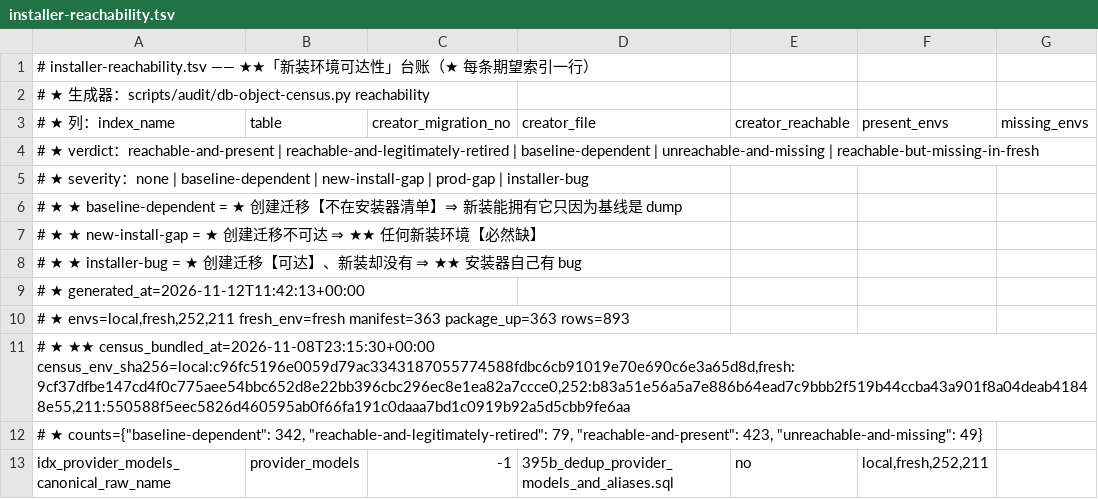
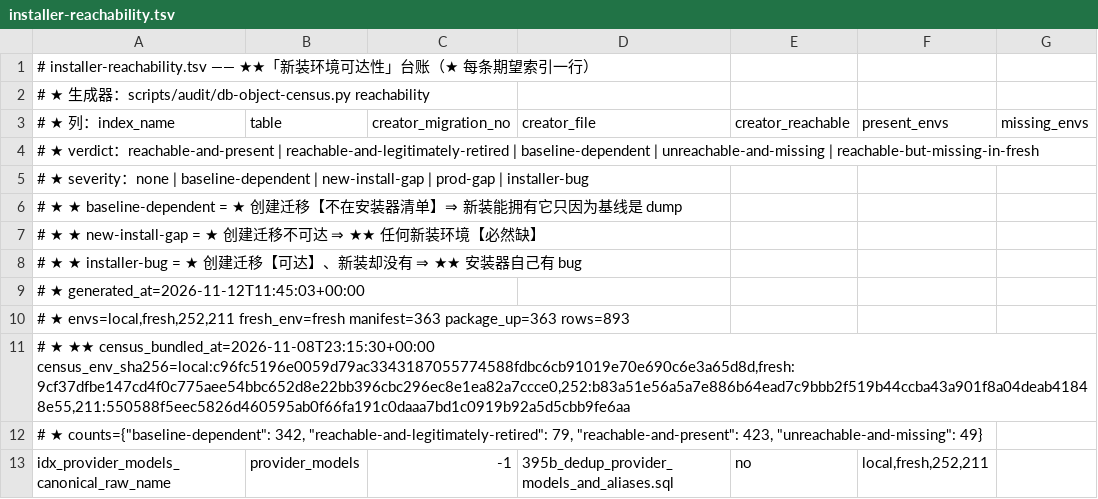
Before and after one commit to halfking/ai-native-gateway-core, a TSV file: scripts/audit/asset/installer-reachability.tsv, drawn as a sheet; only a part is shown; the diff names each change by its address in the sheet, - before the commit and + after, or states it on an @@ line.

Commit message:
fix(ursmcheck): 合并并行会话第二批后重算 reachability 台账（manifest/package_up 363）
并行会话又推了 3 笔（含 c0f5e5de4「补齐 962 缺失的 go:embed 双副本 + embeddedSQLFiles map」），
其推送使我的提交变成非 FF ⇒ 合并后 installer 的 startup 清单/分发包仍为 363 ⇒
reachability 台账按当前树重算（官方生成器，零手改）⇒ 门复跑全绿：

- `go test ./scripts/ursmcheck/ -run 'TestAdminRoutes|TestInstallerReachability|TestPostSurface|TestStartupFilesAreAllEmbedded'` ⇒ ok
- `cd installer && go test ./internal/dbinit/ -count=1` ⇒ ok（★ installer 是**独立 Go module**，
  从仓根跑会报「main module does not contain package」⇒ 门要在 module 内跑）

```diff
--- a/scripts/audit/asset/installer-reachability.tsv
+++ b/scripts/audit/asset/installer-reachability.tsv
-A9 (# ★ 列：index_name): # ★ generated_at=2026-11-12T11:42:13+00:00
+A9 (# ★ 列：index_name): # ★ generated_at=2026-11-12T11:45:03+00:00
```
